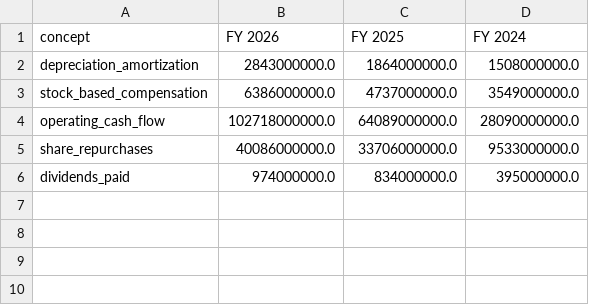
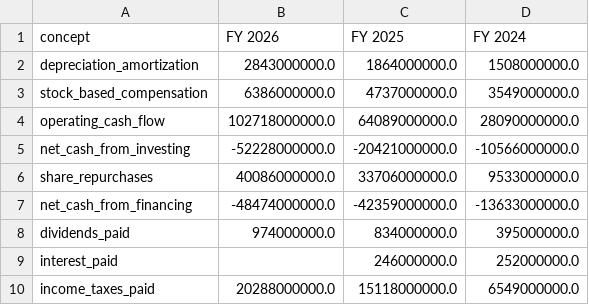
Before and after one commit to disolsons/EquiScale, a CSV file: outputs/NVDA/mapped/cash_flow.csv, drawn as a sheet.

```diff
--- a/outputs/NVDA/mapped/cash_flow.csv
+++ b/outputs/NVDA/mapped/cash_flow.csv
@@ -4,3 +4,7 @@ stock_based_compensation,6386000000.0,4737000000.0,3549000000.0
 operating_cash_flow,102718000000.0,64089000000.0,28090000000.0
+net_cash_from_investing,-52228000000.0,-20421000000.0,-10566000000.0
 share_repurchases,40086000000.0,33706000000.0,9533000000.0
+net_cash_from_financing,-48474000000.0,-42359000000.0,-13633000000.0
 dividends_paid,974000000.0,834000000.0,395000000.0
+interest_paid,,246000000.0,252000000.0
+income_taxes_paid,20288000000.0,15118000000.0,6549000000.0
```
Also changed, not shown: outputs/AAPL/mapped/balance_sheet.csv, outputs/NVDA/mapped/balance_sheet.csv, 35 other files.
